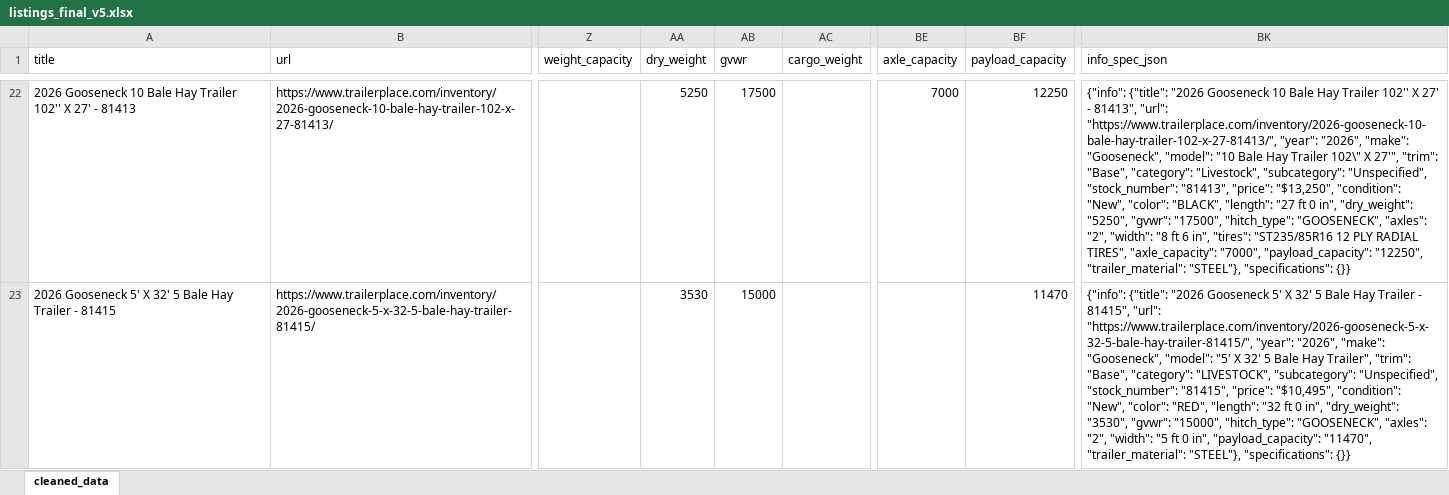
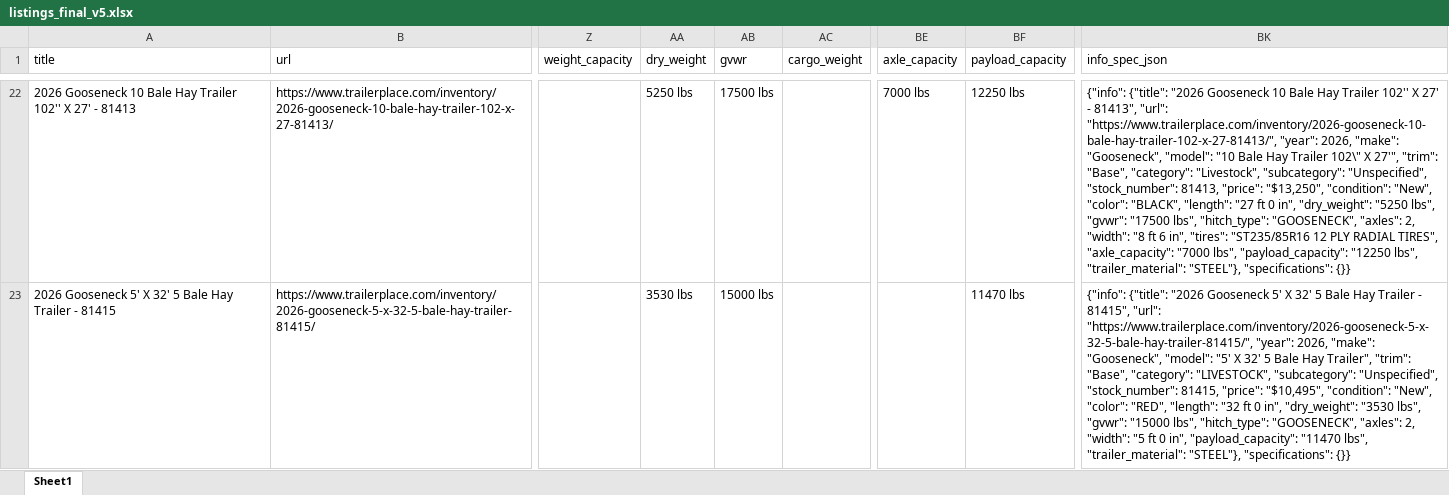
Before and after one commit to ibrahim2k23/Trailer-Place-Chat-Agent, an Excel workbook: listings_final_v5.xlsx, sheet Sheet1, drawn as a sheet; only a part is shown, gaps mark what is left out; values as stored, in another font and other column widths than the file's, no borders; the diff covers the shown part only; the diff names each change by its address in the sheet, - before the commit and + after, or states it on an @@ line.

```diff
--- a/listings_final_v5.xlsx (sheet Sheet1)
+++ b/listings_final_v5.xlsx (sheet Sheet1)
-sheet tab: cleaned_data
+sheet tab: Sheet1
-AA22 (dry_weight): 5250
+AA22 (dry_weight): 5250 lbs
-AB22 (gvwr): 17500
+AB22 (gvwr): 17500 lbs
-BE22 (axle_capacity): 7000
+BE22 (axle_capacity): 7000 lbs
-BF22 (payload_capacity): 12250
+BF22 (payload_capacity): 12250 lbs
-BK22 (info_spec_json): …"https://www.trailerplace.com/inventory/2026-gooseneck-10-bale-hay-trailer-102-x-27-81413/", "year": "2026", "make": "Gooseneck", "model": "10 Bale Hay Trailer 102\" X 27'", "trim": "Base", "category": "Livestock", "subcategory": "Unspecified", "stock_number": "81413", "price": "$13,250", "condition": "New", "color": "BLACK", "length": "27 ft 0 in", "dry_weight": "5250", "gvwr": "17500", "hitch_type": "GOOSENECK", "axles": "2", "width": "8 ft 6 in", "tires": "ST235/85R16 12 PLY RADIAL TIRES", "axle_capacity": "7000", "payload_capacity": "12250", "trailer_material": "STEEL"},…
+BK22 (info_spec_json): …"https://www.trailerplace.com/inventory/2026-gooseneck-10-bale-hay-trailer-102-x-27-81413/", "year": 2026, "make": "Gooseneck", "model": "10 Bale Hay Trailer 102\" X 27'", "trim": "Base", "category": "Livestock", "subcategory": "Unspecified", "stock_number": 81413, "price": "$13,250", "condition": "New", "color": "BLACK", "length": "27 ft 0 in", "dry_weight": "5250 lbs", "gvwr": "17500 lbs", "hitch_type": "GOOSENECK", "axles": 2, "width": "8 ft 6 in", "tires": "ST235/85R16 12 PLY RADIAL TIRES", "axle_capacity": "7000 lbs", "payload_capacity": "12250 lbs", "trailer_material": "STEEL"},…
-AA23 (dry_weight): 3530
+AA23 (dry_weight): 3530 lbs
-AB23 (gvwr): 15000
+AB23 (gvwr): 15000 lbs
-BF23 (payload_capacity): 11470
+BF23 (payload_capacity): 11470 lbs
-BK23 (info_spec_json): …"https://www.trailerplace.com/inventory/2026-gooseneck-5-x-32-5-bale-hay-trailer-81415/", "year": "2026", "make": "Gooseneck", "model": "5' X 32' 5 Bale Hay Trailer", "trim": "Base", "category": "LIVESTOCK", "subcategory": "Unspecified", "stock_number": "81415", "price": "$10,495", "condition": "New", "color": "RED", "length": "32 ft 0 in", "dry_weight": "3530", "gvwr": "15000", "hitch_type": "GOOSENECK", "axles": "2", "width": "5 ft 0 in", "payload_capacity": "11470", "trailer_material": "STEEL"},…
+BK23 (info_spec_json): …"https://www.trailerplace.com/inventory/2026-gooseneck-5-x-32-5-bale-hay-trailer-81415/", "year": 2026, "make": "Gooseneck", "model": "5' X 32' 5 Bale Hay Trailer", "trim": "Base", "category": "LIVESTOCK", "subcategory": "Unspecified", "stock_number": 81415, "price": "$10,495", "condition": "New", "color": "RED", "length": "32 ft 0 in", "dry_weight": "3530 lbs", "gvwr": "15000 lbs", "hitch_type": "GOOSENECK", "axles": 2, "width": "5 ft 0 in", "payload_capacity": "11470 lbs", "trailer_material": "STEEL"},…
```
Also changed, not shown: 1490 edited cells elsewhere in this sheet, 18 other files.
